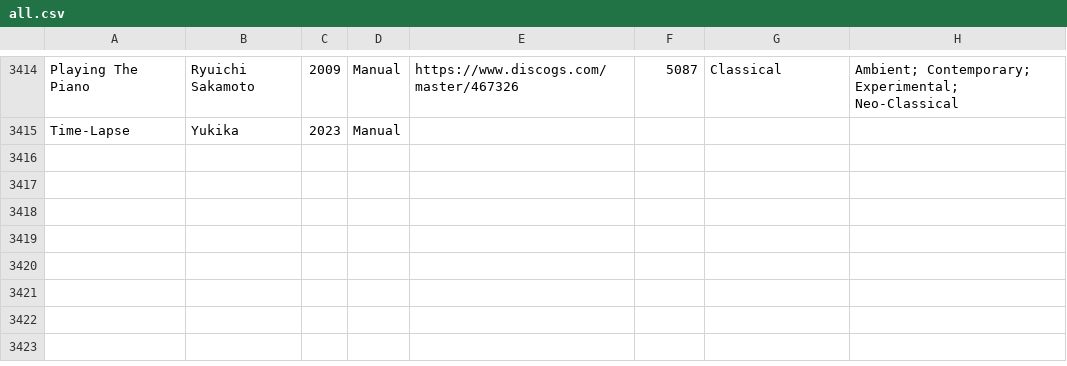
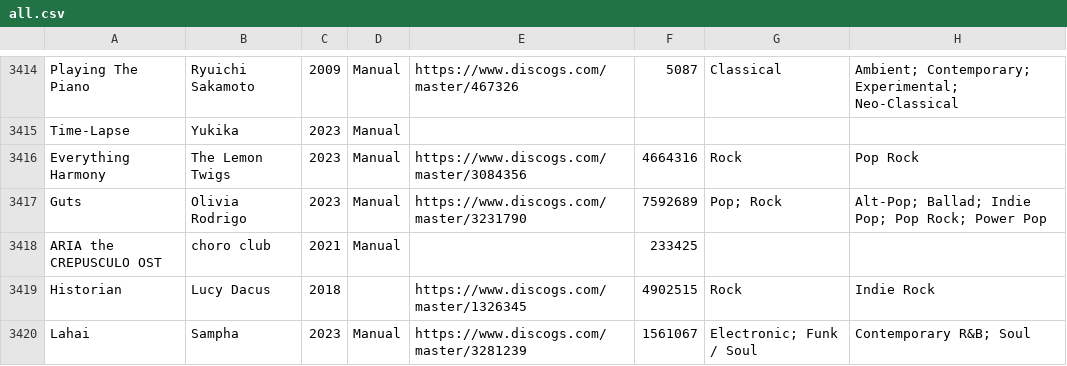
Before and after one commit to seanbreckenridge/albums, a CSV file: csv_data/all.csv, drawn as a sheet; only a part is shown, gaps mark what is left out.

```diff
--- a/csv_data/all.csv
+++ b/csv_data/all.csv
@@ -3415 +3415,6 @@
 "Time-Lapse","Yukika","2023","Manual","","","",""
+"Everything Harmony","The Lemon Twigs","2023","Manual","https://www.discogs.com/master/3084356","4664316","Rock","Pop Rock"
+"Guts","Olivia Rodrigo","2023","Manual","https://www.discogs.com/master/3231790","7592689","Pop; Rock","Alt-Pop; Ballad; Indie Pop; Pop Rock; Power Pop"
+"ARIA the CREPUSCULO OST","choro club","2021","Manual","","233425","",""
+"Historian","Lucy Dacus","2018","","https://www.discogs.com/master/1326345","4902515","Rock","Indie Rock"
+"Lahai","Sampha","2023","Manual","https://www.discogs.com/master/3281239","1561067","Electronic; Funk / Soul","Contemporary R&B; Soul"
```
Also changed, not shown: csv_data/reasons/Manual.csv, 1 other file.
